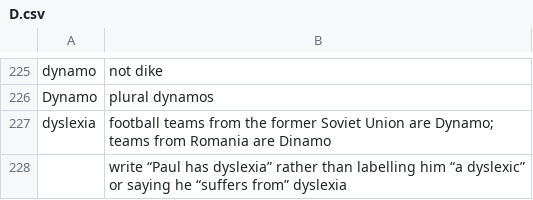
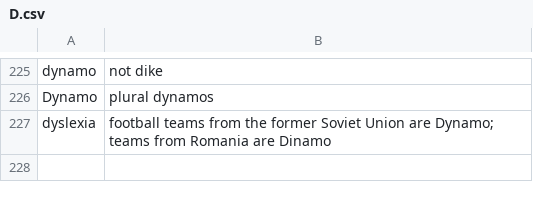
Before and after one commit to iaheung/pdf_extractor, a CSV file: csv_formatted/D.csv, drawn as a sheet; only a part is shown, gaps mark what is left out.

```diff
--- a/csv_formatted/D.csv
+++ b/csv_formatted/D.csv
@@ -227,2 +227 @@ Dynamo,plural dynamos
 dyslexia,football teams from the former Soviet Union are Dynamo; teams from Romania are Dinamo
-,write “Paul has dyslexia” rather than labelling him “a dyslexic” or saying he “suffers from” dyslexia
```
Also changed, not shown: csv_formatted/C.csv, csv_formatted/E.csv, 36 other files.
